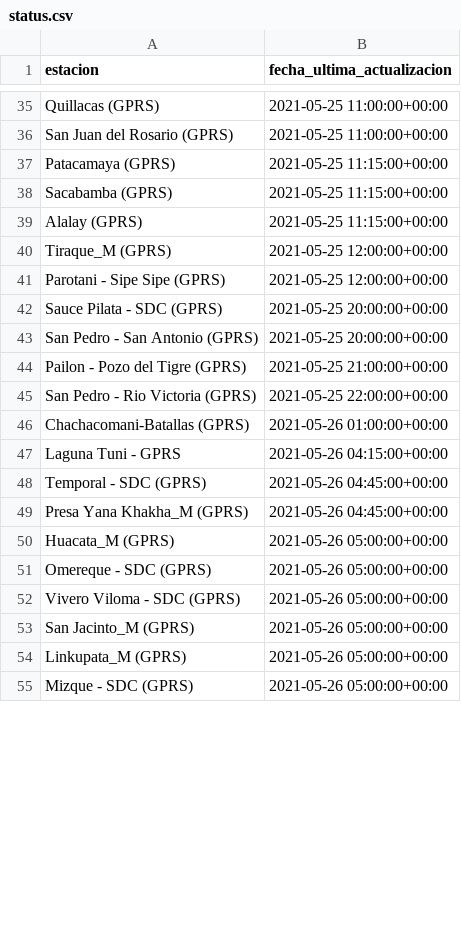
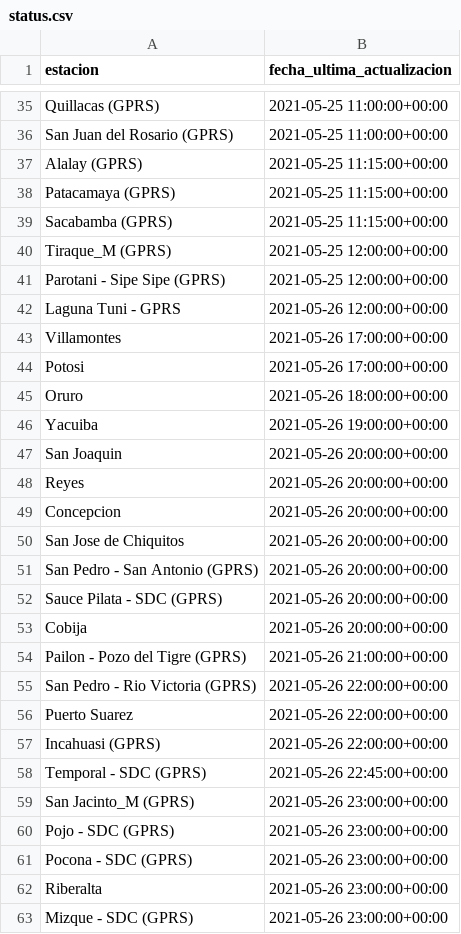
Before and after one commit to pr0nstar/meteorologia-bolivia, a CSV file: status.csv, drawn as a sheet; only a part is shown, gaps mark what is left out; the diff covers the shown part only.

```diff
--- a/status.csv
+++ b/status.csv
@@ -36,20 +36,28 @@ Quillacas (GPRS),2021-05-25 11:00:00+00:00
 San Juan del Rosario (GPRS),2021-05-25 11:00:00+00:00
+Alalay (GPRS),2021-05-25 11:15:00+00:00
 Patacamaya (GPRS),2021-05-25 11:15:00+00:00
 Sacabamba (GPRS),2021-05-25 11:15:00+00:00
-Alalay (GPRS),2021-05-25 11:15:00+00:00
 Tiraque_M (GPRS),2021-05-25 12:00:00+00:00
 Parotani - Sipe Sipe (GPRS),2021-05-25 12:00:00+00:00
-Sauce Pilata - SDC (GPRS),2021-05-25 20:00:00+00:00
-San Pedro - San Antonio (GPRS),2021-05-25 20:00:00+00:00
-Pailon - Pozo del Tigre (GPRS),2021-05-25 21:00:00+00:00
-San Pedro - Rio Victoria (GPRS),2021-05-25 22:00:00+00:00
-Chachacomani-Batallas (GPRS),2021-05-26 01:00:00+00:00
-Laguna Tuni - GPRS,2021-05-26 04:15:00+00:00
-Temporal - SDC (GPRS),2021-05-26 04:45:00+00:00
-Presa Yana Khakha_M (GPRS),2021-05-26 04:45:00+00:00
-Huacata_M (GPRS),2021-05-26 05:00:00+00:00
-Omereque - SDC (GPRS),2021-05-26 05:00:00+00:00
-Vivero Viloma - SDC (GPRS),2021-05-26 05:00:00+00:00
-San Jacinto_M (GPRS),2021-05-26 05:00:00+00:00
-Linkupata_M (GPRS),2021-05-26 05:00:00+00:00
-Mizque - SDC (GPRS),2021-05-26 05:00:00+00:00
+Laguna Tuni - GPRS,2021-05-26 12:00:00+00:00
+Villamontes,2021-05-26 17:00:00+00:00
+Potosi,2021-05-26 17:00:00+00:00
+Oruro,2021-05-26 18:00:00+00:00
+Yacuiba,2021-05-26 19:00:00+00:00
+San Joaquin,2021-05-26 20:00:00+00:00
+Reyes,2021-05-26 20:00:00+00:00
+Concepcion,2021-05-26 20:00:00+00:00
+San Jose de Chiquitos,2021-05-26 20:00:00+00:00
+San Pedro - San Antonio (GPRS),2021-05-26 20:00:00+00:00
+Sauce Pilata - SDC (GPRS),2021-05-26 20:00:00+00:00
+Cobija,2021-05-26 20:00:00+00:00
+Pailon - Pozo del Tigre (GPRS),2021-05-26 21:00:00+00:00
+San Pedro - Rio Victoria (GPRS),2021-05-26 22:00:00+00:00
+Puerto Suarez,2021-05-26 22:00:00+00:00
+Incahuasi (GPRS),2021-05-26 22:00:00+00:00
+Temporal - SDC (GPRS),2021-05-26 22:45:00+00:00
+San Jacinto_M (GPRS),2021-05-26 23:00:00+00:00
+Pojo - SDC (GPRS),2021-05-26 23:00:00+00:00
+Pocona - SDC (GPRS),2021-05-26 23:00:00+00:00
+Riberalta,2021-05-26 23:00:00+00:00
+Mizque - SDC (GPRS),2021-05-26 23:00:00+00:00
```
Also changed, not shown: 26 added rows, 34 removed rows, 2 moved rows and 13 edited cells elsewhere in this file, 2 other files.
